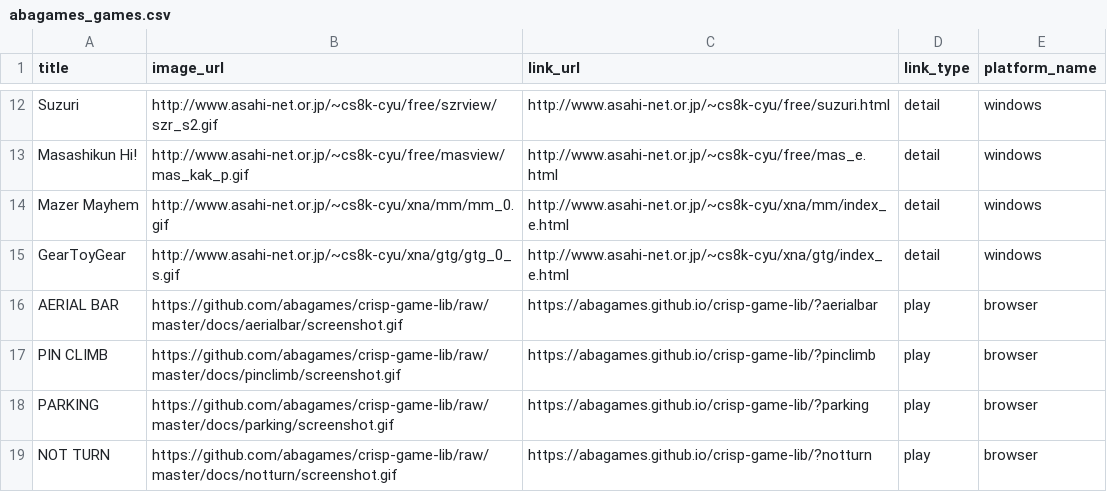
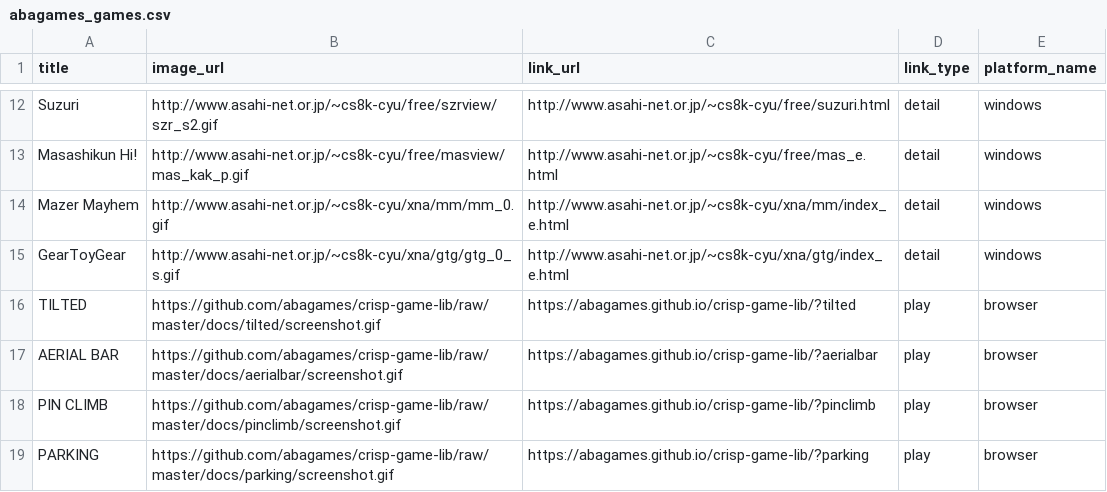
Before and after one commit to abagames/games-web-pages, a CSV file: src/abagames_games.csv, drawn as a sheet; only a part is shown, gaps mark what is left out; the shorter side is filled out with more unchanged rows.

Commit message:
Add game tilted

```diff
--- a/src/abagames_games.csv
+++ b/src/abagames_games.csv
@@ -15,2 +15,3 @@ Mazer Mayhem,http://www.asahi-net.or.jp/~cs8k-cyu/xna/mm/mm_0.gif,http://www.asa
 GearToyGear,http://www.asahi-net.or.jp/~cs8k-cyu/xna/gtg/gtg_0_s.gif,http://www.asahi-net.or.jp/~cs8k-cyu/xna/gtg/index_e.html,detail,windows
+TILTED,https://github.com/abagames/crisp-game-lib/raw/master/docs/tilted/screenshot.gif,https://abagames.github.io/crisp-game-lib/?tilted,play,browser
 AERIAL BAR,https://github.com/abagames/crisp-game-lib/raw/master/docs/aerialbar/screenshot.gif,https://abagames.github.io/crisp-game-lib/?aerialbar,play,browser
```
Also changed, not shown: 2 other files.
